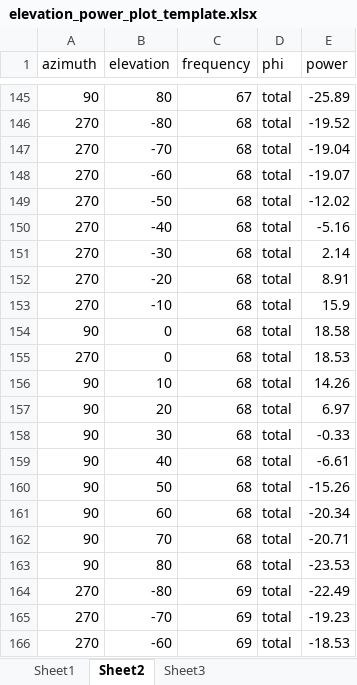
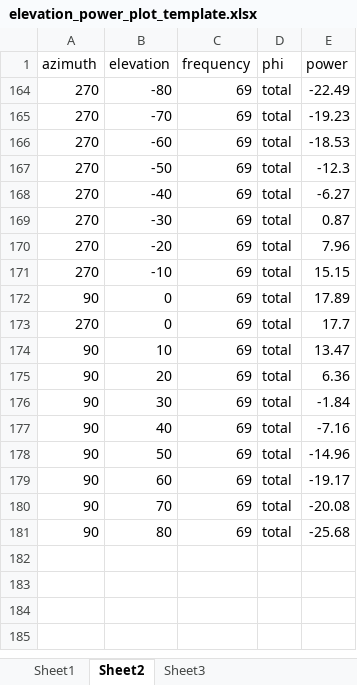
Before and after one commit to rogersICwest/excel_template, an Excel workbook: elevation_power_plot_template.xlsx, sheet Sheet2, drawn as a sheet; only a part is shown, gaps mark what is left out; the shorter side is filled out with more unchanged rows; values as stored, in another font and other column widths than the file's, no borders; charts and pictures and table styles not drawn; the diff covers the shown part only; the diff names each change by its address in the sheet, - before the commit and + after, or states it on an @@ line.

```diff
--- a/elevation_power_plot_template.xlsx (sheet Sheet2)
+++ b/elevation_power_plot_template.xlsx (sheet Sheet2)
@@ row 145 hidden: 90 | 80 | 67 | total | -25.89 @@
@@ row 146 hidden: 270 | -80 | 68 | total | -19.52 @@
@@ row 147 hidden: 270 | -70 | 68 | total | -19.04 @@
@@ row 148 hidden: 270 | -60 | 68 | total | -19.07 @@
@@ row 149 hidden: 270 | -50 | 68 | total | -12.02 @@
@@ row 150 hidden: 270 | -40 | 68 | total | -5.16 @@
@@ row 151 hidden: 270 | -30 | 68 | total | 2.14 @@
@@ row 152 hidden: 270 | -20 | 68 | total | 8.91 @@
@@ row 153 hidden: 270 | -10 | 68 | total | 15.9 @@
@@ row 154 hidden: 90 | 0 | 68 | total | 18.58 @@
@@ row 155 hidden: 270 | 0 | 68 | total | 18.53 @@
@@ row 156 hidden: 90 | 10 | 68 | total | 14.26 @@
@@ row 157 hidden: 90 | 20 | 68 | total | 6.97 @@
@@ row 158 hidden: 90 | 30 | 68 | total | -0.33 @@
@@ row 159 hidden: 90 | 40 | 68 | total | -6.61 @@
@@ row 160 hidden: 90 | 50 | 68 | total | -15.26 @@
@@ row 161 hidden: 90 | 60 | 68 | total | -20.34 @@
@@ row 162 hidden: 90 | 70 | 68 | total | -20.71 @@
@@ row 163 hidden: 90 | 80 | 68 | total | -23.53 @@
```
Also changed, not shown: 162 hidden or unhidden rows elsewhere in this sheet, charts or pictures.
